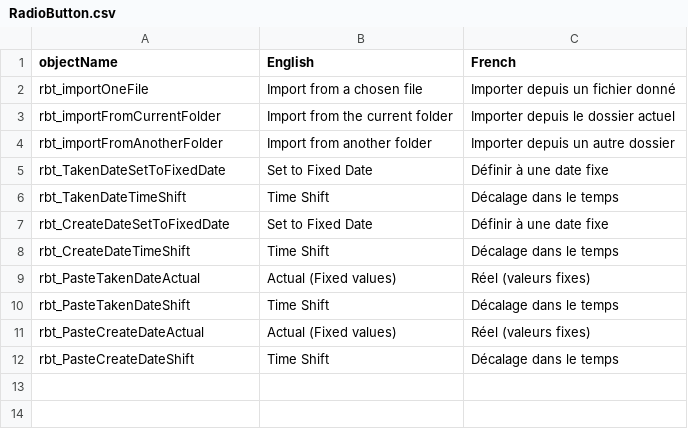
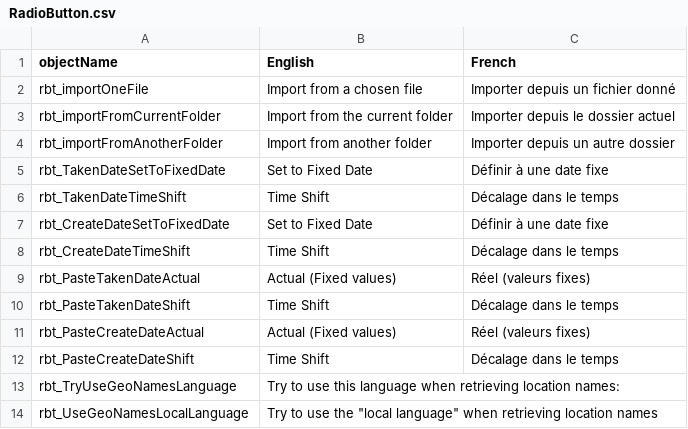
Before and after one commit to nemethviktor/GeoTagNinja, a CSV file: Resources/Languages/RadioButton.csv, drawn as a sheet; the diff names each change by its address in the sheet, - before the commit and + after, or states it on an @@ line.

Commit message:
Add "API Language" option to Settings re comment in #53

```diff
--- a/Resources/Languages/RadioButton.csv
+++ b/Resources/Languages/RadioButton.csv
+row 13: rbt_TryUseGeoNamesLanguage | Try to use this language when retrieving location names:
+row 14: rbt_UseGeoNamesLocalLanguage | Try to use the "local language" when retrieving location names
```
Also changed, not shown: Resources/Languages/GroupBox.csv, 13 other files.
